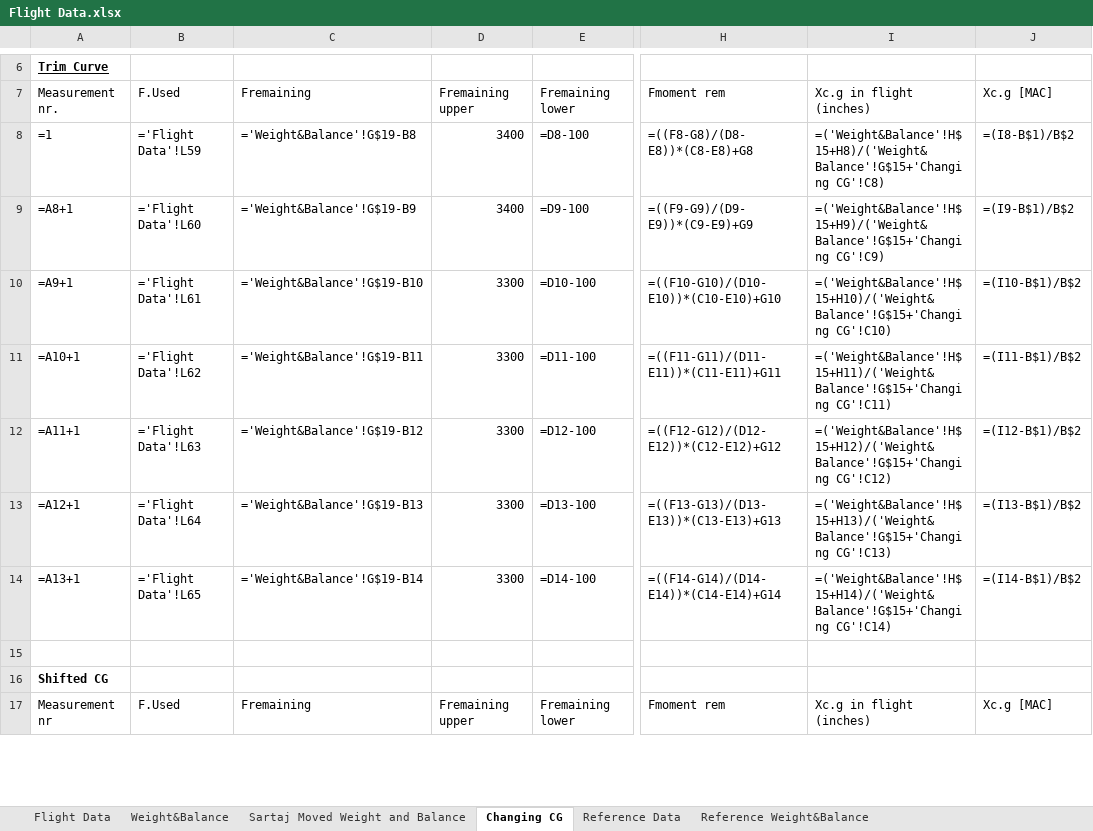
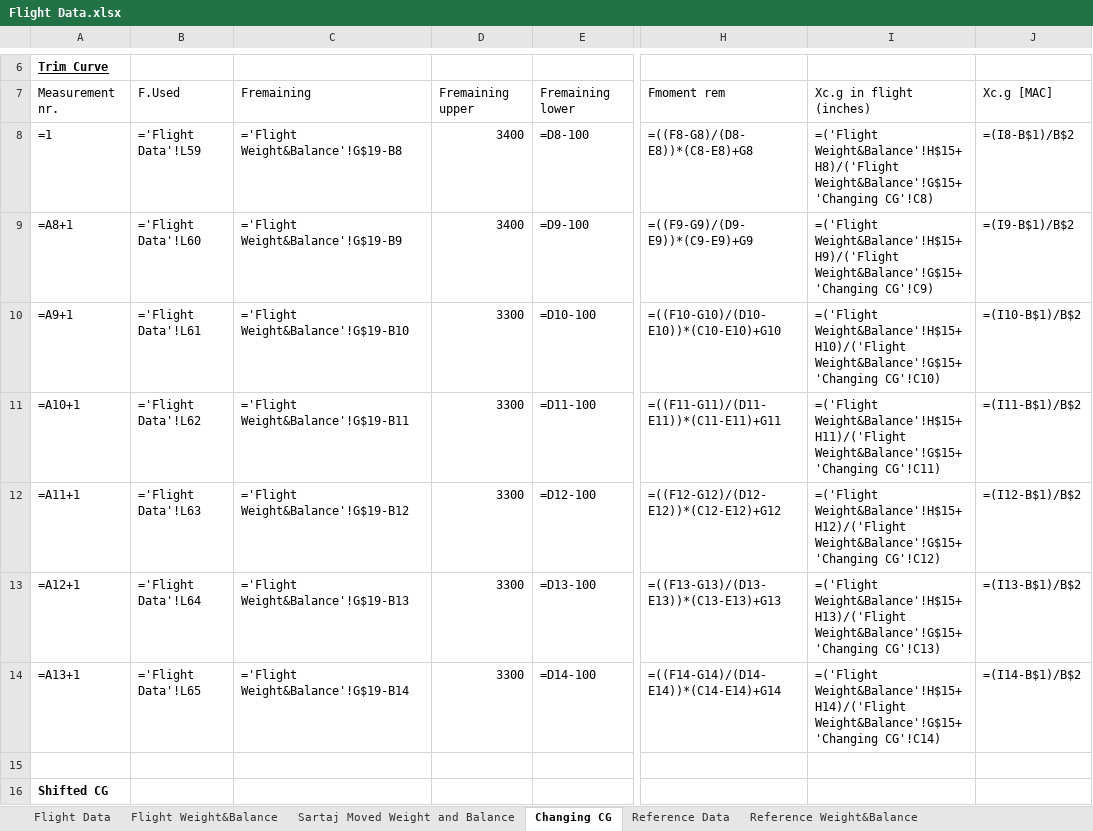
Before and after one commit to br0han/FlightDynamicsSVV, an Excel workbook: Measurement Analysis/Flight Data.xlsx, sheet Changing CG, drawn as a sheet; only a part is shown, gaps mark what is left out; the shorter side is filled out with more unchanged rows; values as stored, in another font and other column widths than the file's, no borders; formulas are shown in place of their values; the diff names each change by its address in the sheet, - before the commit and + after, or states it on an @@ line.

Commit message:
Update Flight Data.xlsx

```diff
--- a/Measurement Analysis/Flight Data.xlsx (sheet Changing CG)
+++ b/Measurement Analysis/Flight Data.xlsx (sheet Changing CG)
-sheet tab: Weight&Balance
+sheet tab: Flight Weight&Balance
-C8: ='Weight&Balance'!G$19-B8
+C8: ='Flight Weight&Balance'!G$19-B8
-I8: =('Weight&Balance'!H$15+H8)/('Weight&Balance'!G$15+'Changing CG'!C8)
+I8: =('Flight Weight&Balance'!H$15+H8)/('Flight Weight&Balance'!G$15+'Changing CG'!C8)
-C9: ='Weight&Balance'!G$19-B9
+C9: ='Flight Weight&Balance'!G$19-B9
-I9: =('Weight&Balance'!H$15+H9)/('Weight&Balance'!G$15+'Changing CG'!C9)
+I9: =('Flight Weight&Balance'!H$15+H9)/('Flight Weight&Balance'!G$15+'Changing CG'!C9)
-C10: ='Weight&Balance'!G$19-B10
+C10: ='Flight Weight&Balance'!G$19-B10
-I10: =('Weight&Balance'!H$15+H10)/('Weight&Balance'!G$15+'Changing CG'!C10)
+I10: =('Flight Weight&Balance'!H$15+H10)/('Flight Weight&Balance'!G$15+'Changing CG'!C10)
-C11: ='Weight&Balance'!G$19-B11
+C11: ='Flight Weight&Balance'!G$19-B11
-I11: =('Weight&Balance'!H$15+H11)/('Weight&Balance'!G$15+'Changing CG'!C11)
+I11: =('Flight Weight&Balance'!H$15+H11)/('Flight Weight&Balance'!G$15+'Changing CG'!C11)
-C12: ='Weight&Balance'!G$19-B12
+C12: ='Flight Weight&Balance'!G$19-B12
-I12: =('Weight&Balance'!H$15+H12)/('Weight&Balance'!G$15+'Changing CG'!C12)
+I12: =('Flight Weight&Balance'!H$15+H12)/('Flight Weight&Balance'!G$15+'Changing CG'!C12)
-C13: ='Weight&Balance'!G$19-B13
+C13: ='Flight Weight&Balance'!G$19-B13
-I13: =('Weight&Balance'!H$15+H13)/('Weight&Balance'!G$15+'Changing CG'!C13)
+I13: =('Flight Weight&Balance'!H$15+H13)/('Flight Weight&Balance'!G$15+'Changing CG'!C13)
-C14: ='Weight&Balance'!G$19-B14
+C14: ='Flight Weight&Balance'!G$19-B14
-I14: =('Weight&Balance'!H$15+H14)/('Weight&Balance'!G$15+'Changing CG'!C14)
+I14: =('Flight Weight&Balance'!H$15+H14)/('Flight Weight&Balance'!G$15+'Changing CG'!C14)
```
